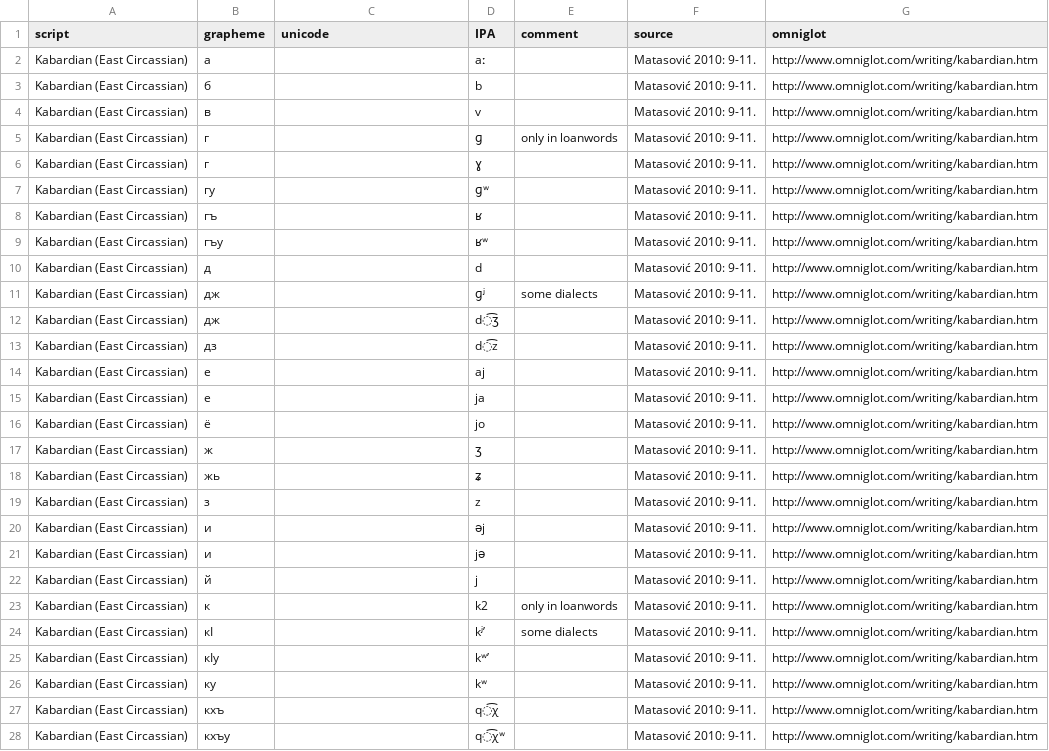
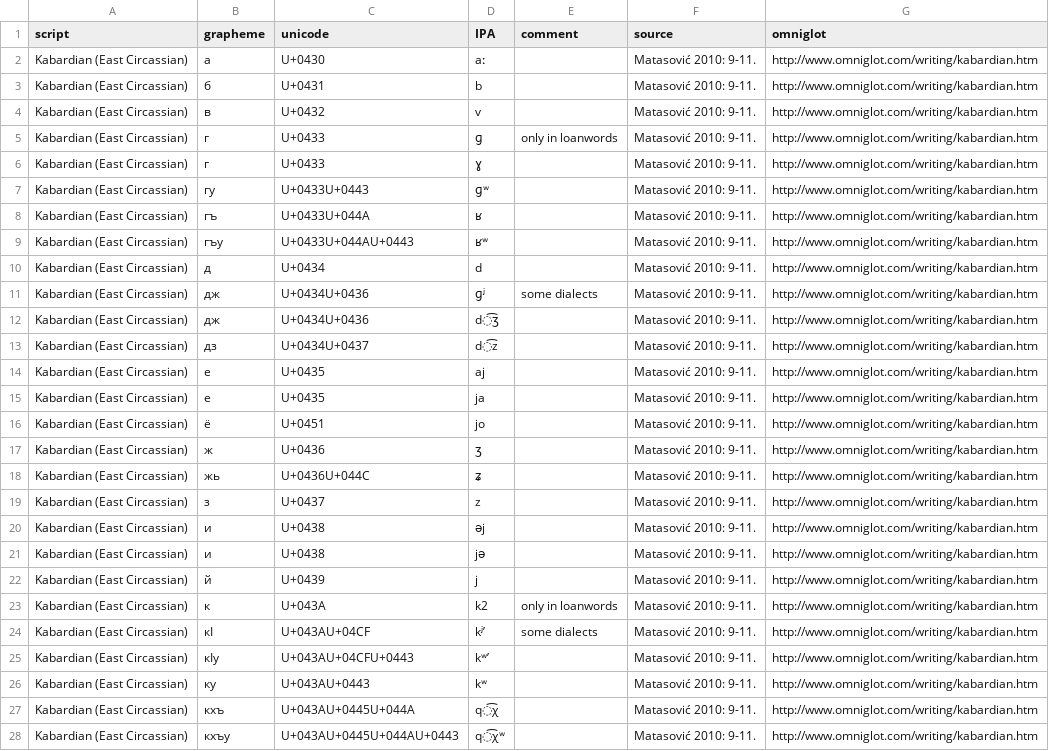
Before and after one commit to ansorox/wwsd-cyrillic-caucasus, a CSV file: kbd.csv, drawn as a sheet; only a part is shown; the diff covers the shown part only; the diff names each change by its address in the sheet, - before the commit and + after, or states it on an @@ line.

```diff
--- a/kbd.csv
+++ b/kbd.csv
-C2 (unicode): (empty)
+C2 (unicode): U+0430
-C3 (unicode): (empty)
+C3 (unicode): U+0431
-C4 (unicode): (empty)
+C4 (unicode): U+0432
-C5:C6 (unicode): (empty)
+C5:C6 (unicode): U+0433
-C7 (unicode): (empty)
+C7 (unicode): U+0433U+0443
-C8 (unicode): (empty)
+C8 (unicode): U+0433U+044A
-C9 (unicode): (empty)
+C9 (unicode): U+0433U+044AU+0443
-C10 (unicode): (empty)
+C10 (unicode): U+0434
-C11:C12 (unicode): (empty)
+C11:C12 (unicode): U+0434U+0436
-C13 (unicode): (empty)
+C13 (unicode): U+0434U+0437
-C14:C15 (unicode): (empty)
+C14:C15 (unicode): U+0435
-C16 (unicode): (empty)
+C16 (unicode): U+0451
-C17 (unicode): (empty)
+C17 (unicode): U+0436
-C18 (unicode): (empty)
+C18 (unicode): U+0436U+044C
-C19 (unicode): (empty)
+C19 (unicode): U+0437
-C20:C21 (unicode): (empty)
+C20:C21 (unicode): U+0438
-C22 (unicode): (empty)
+C22 (unicode): U+0439
-C23 (unicode): (empty)
+C23 (unicode): U+043A
-C24 (unicode): (empty)
+C24 (unicode): U+043AU+04CF
-C25 (unicode): (empty)
+C25 (unicode): U+043AU+04CFU+0443
-C26 (unicode): (empty)
+C26 (unicode): U+043AU+0443
-C27 (unicode): (empty)
+C27 (unicode): U+043AU+0445U+044A
-C28 (unicode): (empty)
+C28 (unicode): U+043AU+0445U+044AU+0443
```
Also changed, not shown: 39 edited cells elsewhere in this file, abk.csv, abq.csv, 1 other file.
